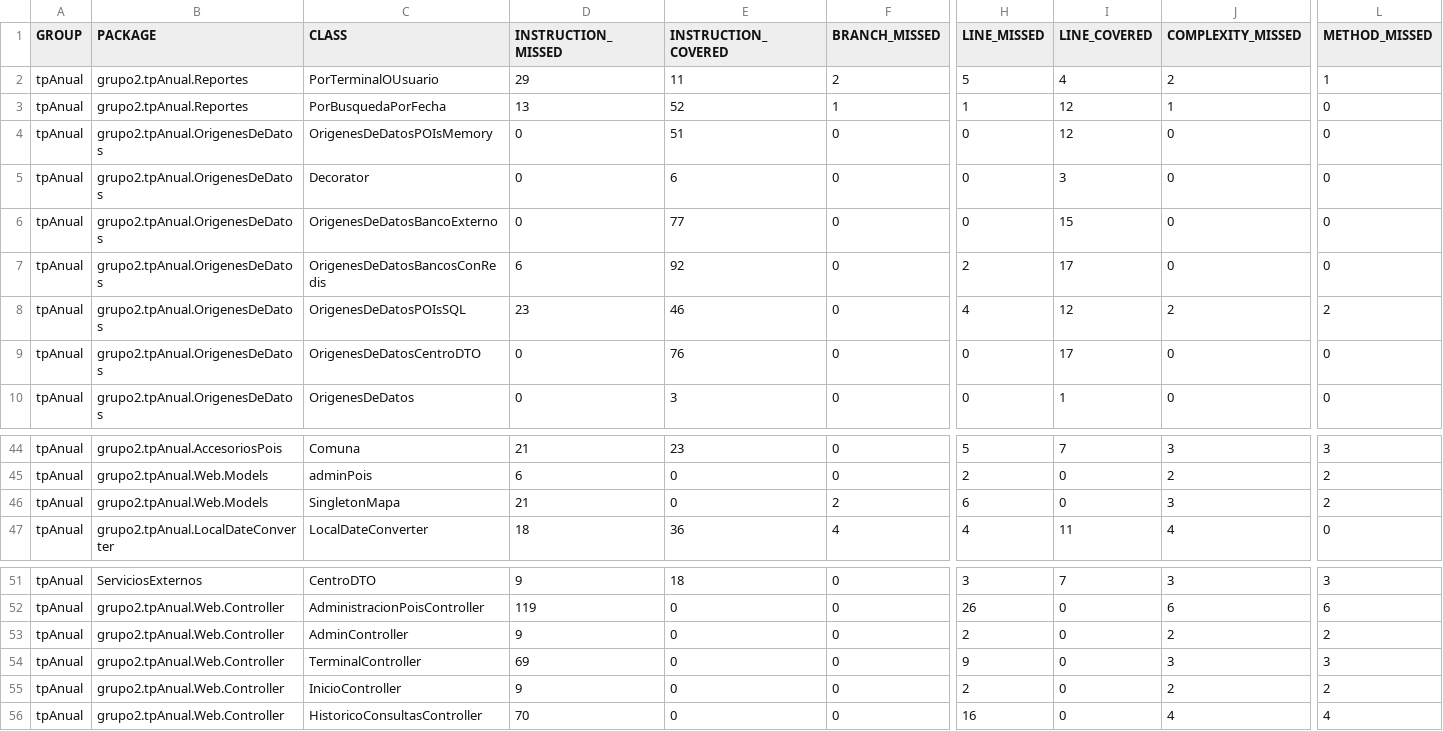
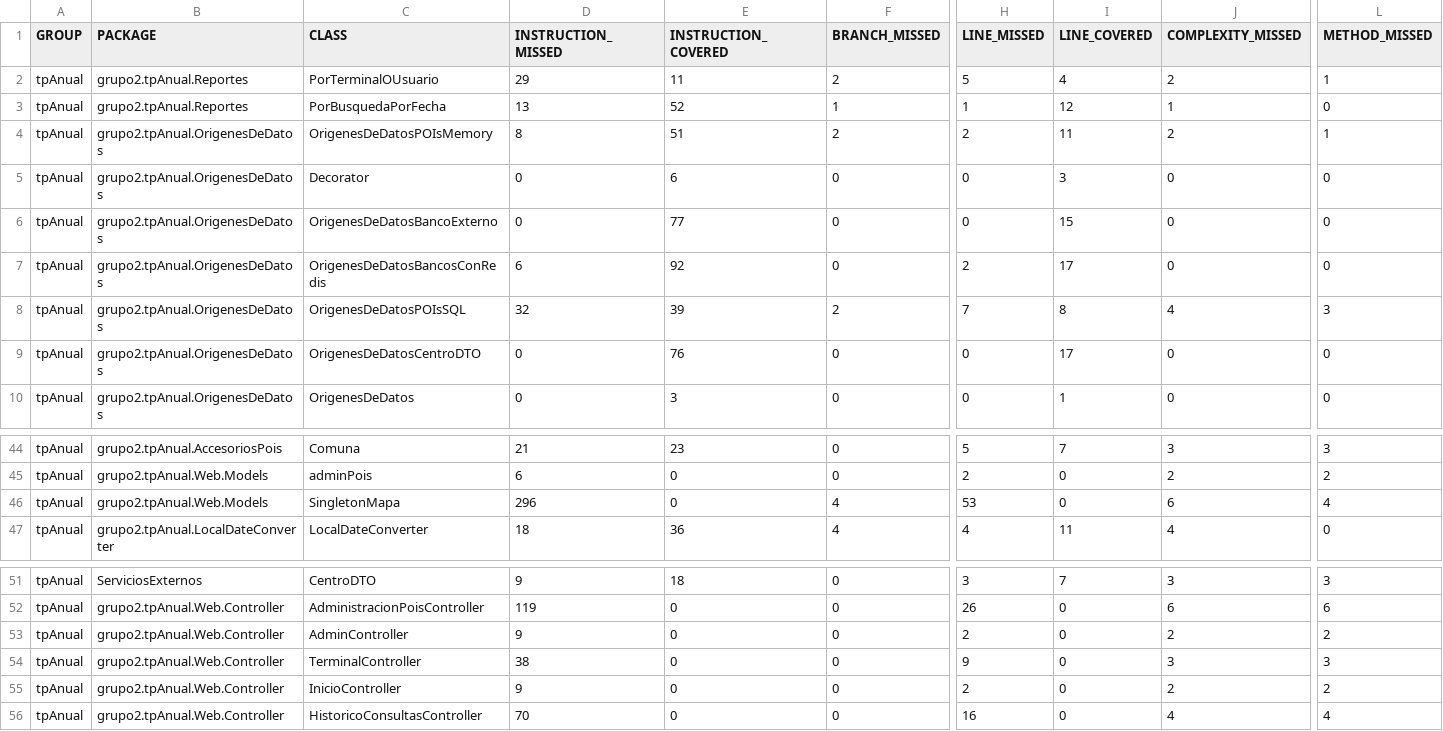
Before and after one commit to leilaweicman/2016-group-02, a CSV file: jacoco.csv, drawn as a sheet; only a part is shown, gaps mark what is left out; the diff names each change by its address in the sheet, - before the commit and + after, or states it on an @@ line.

```diff
--- a/jacoco.csv
+++ b/jacoco.csv
-D4 (INSTRUCTION_MISSED): 0
+D4 (INSTRUCTION_MISSED): 8
-F4 (BRANCH_MISSED): 0
+F4 (BRANCH_MISSED): 2
-H4 (LINE_MISSED): 0
+H4 (LINE_MISSED): 2
-I4 (LINE_COVERED): 12
+I4 (LINE_COVERED): 11
-J4 (COMPLEXITY_MISSED): 0
+J4 (COMPLEXITY_MISSED): 2
-L4 (METHOD_MISSED): 0
+L4 (METHOD_MISSED): 1
-D8 (INSTRUCTION_MISSED): 23
+D8 (INSTRUCTION_MISSED): 32
-E8 (INSTRUCTION_COVERED): 46
+E8 (INSTRUCTION_COVERED): 39
-F8 (BRANCH_MISSED): 0
+F8 (BRANCH_MISSED): 2
-H8 (LINE_MISSED): 4
+H8 (LINE_MISSED): 7
-I8 (LINE_COVERED): 12
+I8 (LINE_COVERED): 8
-J8 (COMPLEXITY_MISSED): 2
+J8 (COMPLEXITY_MISSED): 4
-L8 (METHOD_MISSED): 2
+L8 (METHOD_MISSED): 3
-D46 (INSTRUCTION_MISSED): 21
+D46 (INSTRUCTION_MISSED): 296
-F46 (BRANCH_MISSED): 2
+F46 (BRANCH_MISSED): 4
-H46 (LINE_MISSED): 6
+H46 (LINE_MISSED): 53
-J46 (COMPLEXITY_MISSED): 3
+J46 (COMPLEXITY_MISSED): 6
-L46 (METHOD_MISSED): 2
+L46 (METHOD_MISSED): 4
-D54 (INSTRUCTION_MISSED): 69
+D54 (INSTRUCTION_MISSED): 38
```
Also changed, not shown: 25 other files.
